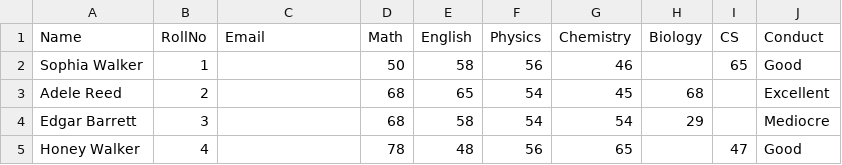
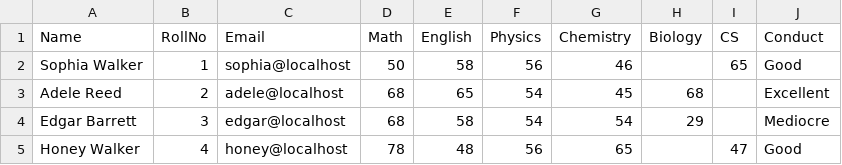
Before and after one commit to obnoxiousnerd/rep, a CSV file: config/data/students.csv, drawn as a sheet.

Commit message:
Implement sending reports via email

```diff
--- a/config/data/students.csv
+++ b/config/data/students.csv
@@ -1,5 +1,5 @@
 Name,RollNo,Email,Math,English,Physics,Chemistry,Biology,CS,Conduct
-Sophia Walker,1,,50,58,56,46,,65,Good
-Adele Reed,2,,68,65,54,45,68,,Excellent
-Edgar Barrett,3,,68,58,54,54,29,,Mediocre
-Honey Walker,4,,78,48,56,65,,47,Good
+Sophia Walker,1,sophia@localhost,50,58,56,46,,65,Good
+Adele Reed,2,adele@localhost,68,65,54,45,68,,Excellent
+Edgar Barrett,3,edgar@localhost,68,58,54,54,29,,Mediocre
+Honey Walker,4,honey@localhost,78,48,56,65,,47,Good
```
Also changed, not shown: 20 other files.
